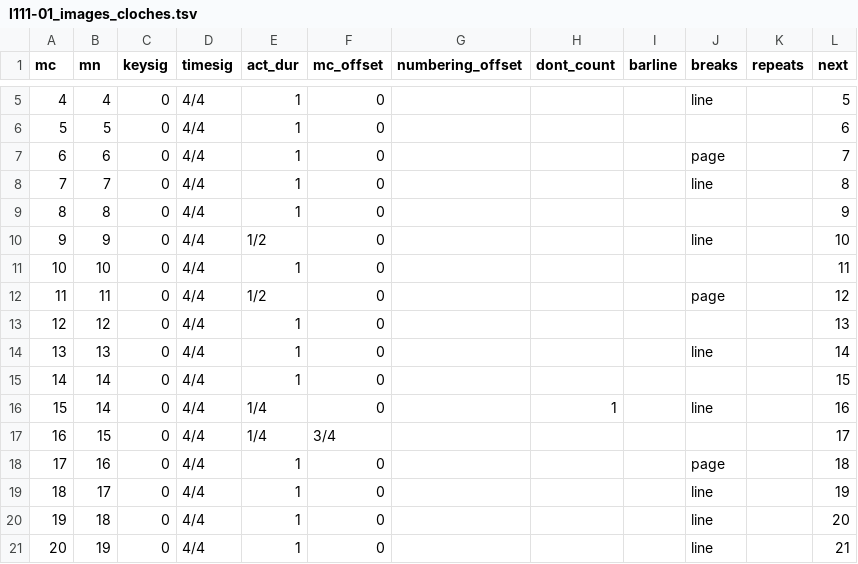
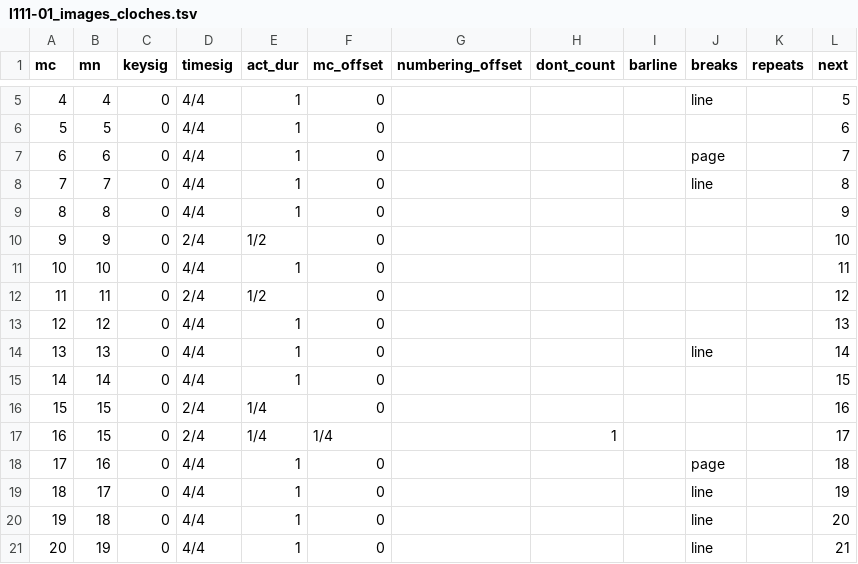
Before and after one commit to DCMLab/debussy, a TSV file: measures/l111-01_images_cloches.tsv, drawn as a sheet; only a part is shown, gaps mark what is left out.

```diff
--- a/measures/l111-01_images_cloches.tsv
+++ b/measures/l111-01_images_cloches.tsv
@@ -9,5 +9,5 @@ mc	mn	keysig	timesig	act_dur	mc_offset	numbering_offset	dont_count	barline	break
 8	8	0	4/4	1	0						9
-9	9	0	4/4	1/2	0				line		10
+9	9	0	2/4	1/2	0						10
 10	10	0	4/4	1	0						11
-11	11	0	4/4	1/2	0				page		12
+11	11	0	2/4	1/2	0						12
 12	12	0	4/4	1	0						13
@@ -15,4 +15,4 @@ mc	mn	keysig	timesig	act_dur	mc_offset	numbering_offset	dont_count	barline	break
 14	14	0	4/4	1	0						15
-15	14	0	4/4	1/4	0		1		line		16
-16	15	0	4/4	1/4	3/4						17
+15	15	0	2/4	1/4	0						16
+16	15	0	2/4	1/4	1/4		1				17
 17	16	0	4/4	1	0				page		18
```
Also changed, not shown: measures/l136-06_etudes_huit.tsv, measures/l136-08_etudes_agrements.tsv, 9 other files.
